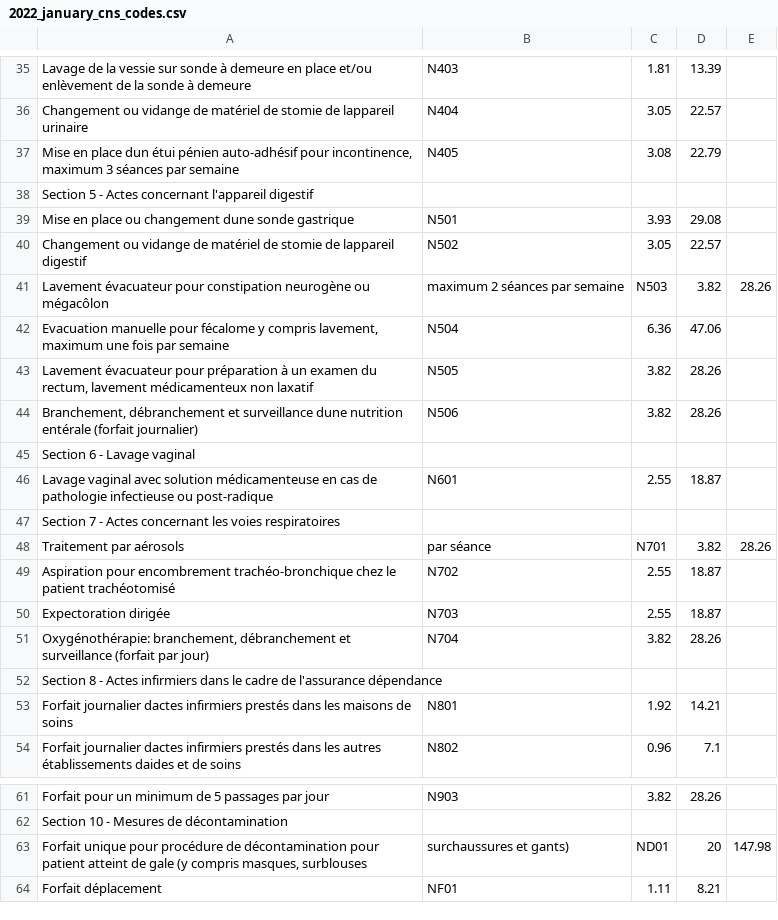
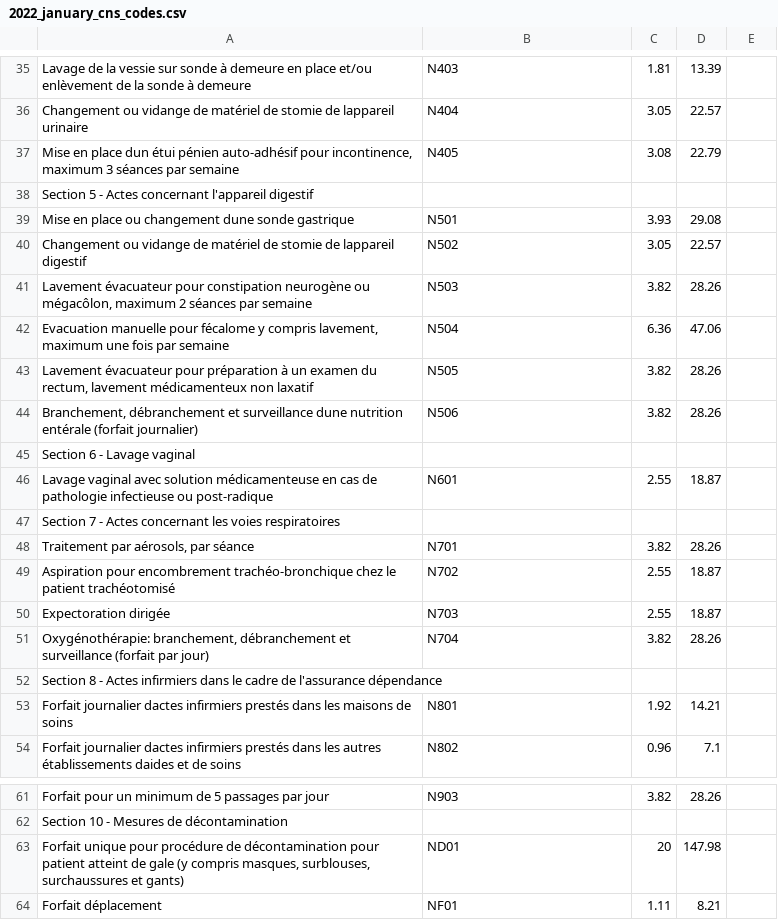
Before and after one commit to opefitoo/inur.django, a CSV file: initialdata/2022_january_cns_codes.csv, drawn as a sheet; only a part is shown, gaps mark what is left out.

```diff
--- a/initialdata/2022_january_cns_codes.csv
+++ b/initialdata/2022_january_cns_codes.csv
@@ -40,3 +40,3 @@ Mise en place ou changement dune sonde gastrique;N501;3.93;29.08
 Changement ou vidange de matériel de stomie de lappareil digestif;N502;3.05;22.57
-Lavement évacuateur pour constipation neurogène ou mégacôlon; maximum 2 séances par semaine;N503;3.82;28.26
+Lavement évacuateur pour constipation neurogène ou mégacôlon, maximum 2 séances par semaine;N503;3.82;28.26
 Evacuation manuelle pour fécalome y compris lavement, maximum une fois par semaine;N504;6.36;47.06
@@ -47,3 +47,3 @@ Lavage vaginal avec solution médicamenteuse en cas de pathologie infectieuse ou
 Section 7 - Actes concernant les voies respiratoires;
-Traitement par aérosols; par séance;N701;3.82;28.26
+Traitement par aérosols, par séance;N701;3.82;28.26
 Aspiration pour encombrement trachéo-bronchique chez le patient trachéotomisé;N702;2.55;18.87
@@ -62,3 +62,3 @@ Forfait pour un minimum de 5 passages par jour;N903;3.82;28.26
 Section 10 - Mesures de décontamination;
-Forfait unique pour procédure de décontamination pour patient atteint de gale (y compris masques, surblouses; surchaussures et gants);ND01;20;147.98
+Forfait unique pour procédure de décontamination pour patient atteint de gale (y compris masques, surblouses, surchaussures et gants);ND01;20;147.98
 Forfait déplacement;NF01;1.11;8.21
```
Also changed, not shown: 2 other files.
